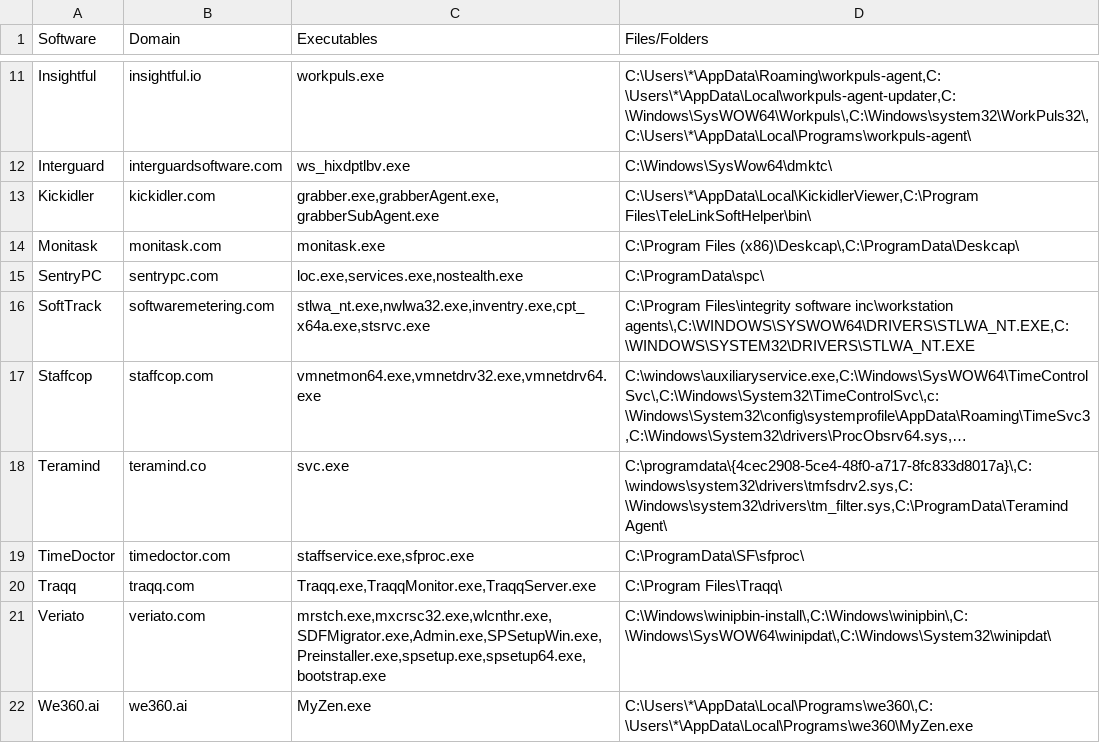
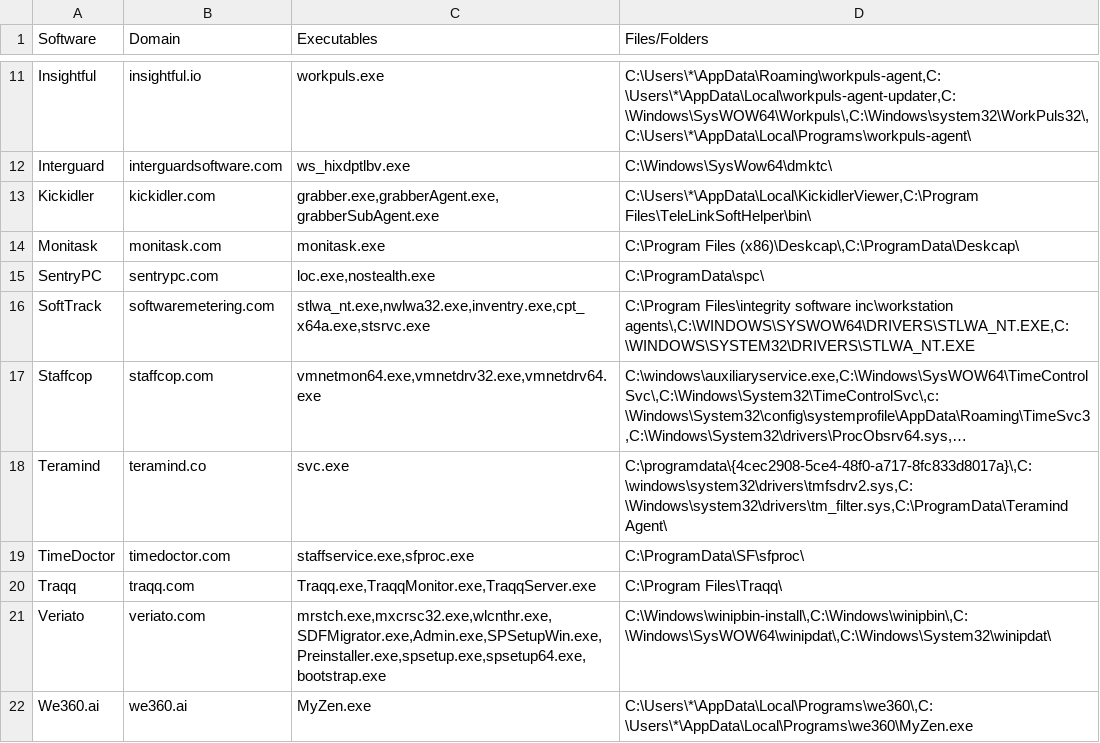
Before and after one commit to TCC421/Employee-Monitoring-Catalog, a CSV file: monitor.csv, drawn as a sheet; only a part is shown, gaps mark what is left out; long unchanged cells end in ….

Commit message:
Add files via upload

```diff
--- a/monitor.csv
+++ b/monitor.csv
@@ -14,3 +14,3 @@ Kickidler,kickidler.com,"grabber.exe,grabberAgent.exe,grabberSubAgent.exe","C:\U
 Monitask,monitask.com,monitask.exe,"C:\Program Files (x86)\Deskcap\,C:\ProgramData\Deskcap\"
-SentryPC,sentrypc.com,"loc.exe,services.exe,nostealth.exe",C:\ProgramData\spc\
+SentryPC,sentrypc.com,"loc.exe,nostealth.exe",C:\ProgramData\spc\
 SoftTrack,softwaremetering.com,"stlwa_nt.exe,nwlwa32.exe,inventry.exe,cpt_x64a.exe,stsrvc.exe","C:\Program Files\integrity software inc\workstation agents\,C:\WINDOWS\SYSWOW64\DRIVERS\STLWA_NT.EXE,C:\WINDOWS\SYSTEM32\DRIVERS\STLWA_NT.EXE"
```
